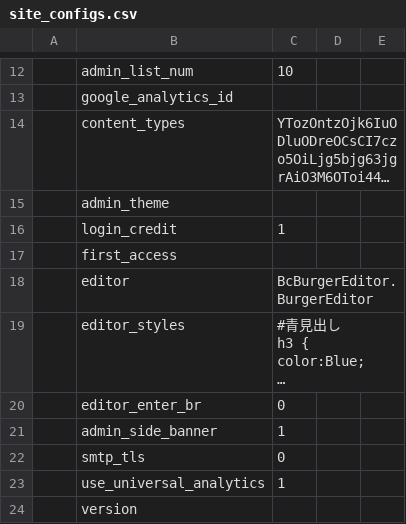
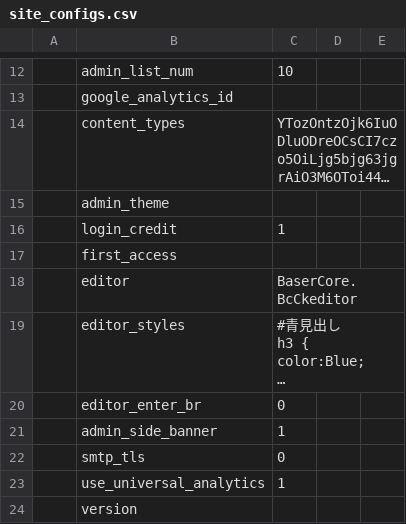
Before and after one commit to baserproject/BcColumn, a CSV file: config/data/default/BaserCore/site_configs.csv, drawn as a sheet; only a part is shown, gaps mark what is left out; long unchanged cells end in …; the diff names each change by its address in the sheet, - before the commit and + after, or states it on an @@ line.

```diff
--- a/config/data/default/BaserCore/site_configs.csv
+++ b/config/data/default/BaserCore/site_configs.csv
-C18: BcBurgerEditor.BurgerEditor
+C18: BaserCore.BcCkeditor
```
Also changed, not shown: config/data/default/BaserCore/pages.csv, config/data/default/BcBlog/blog_posts.csv, 5 other files.
